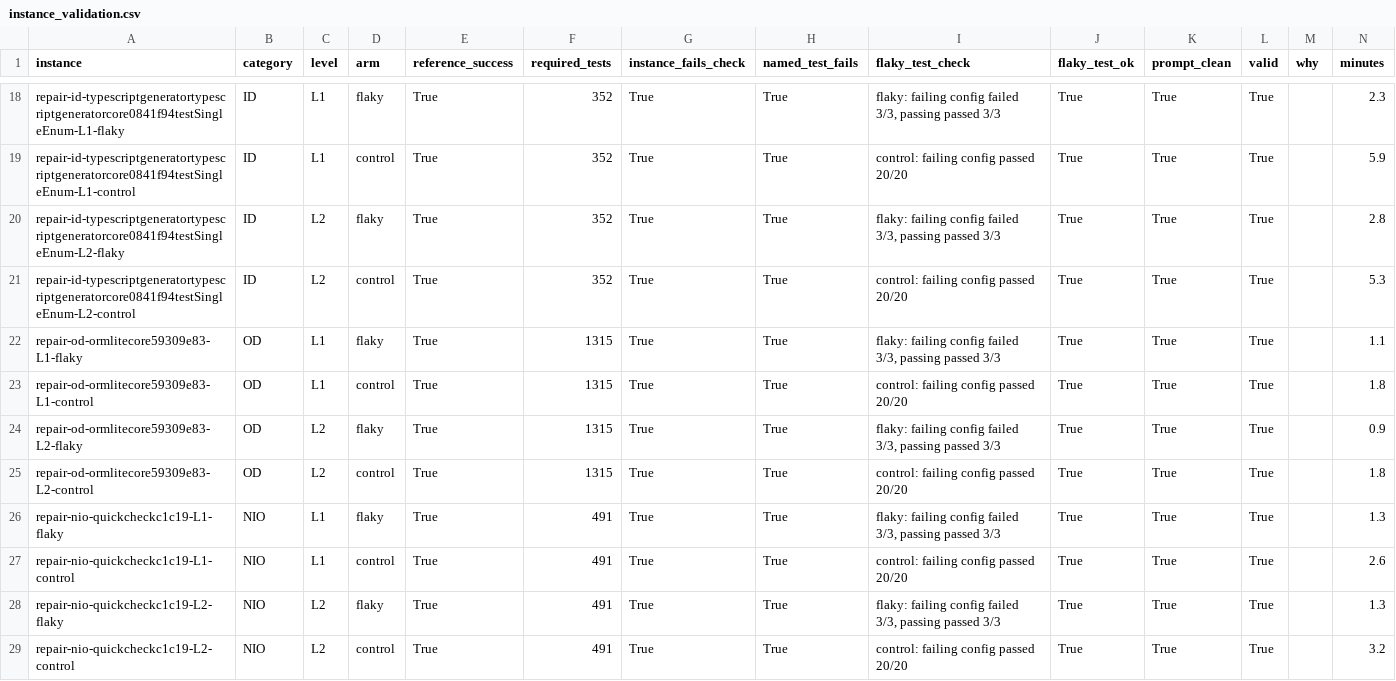
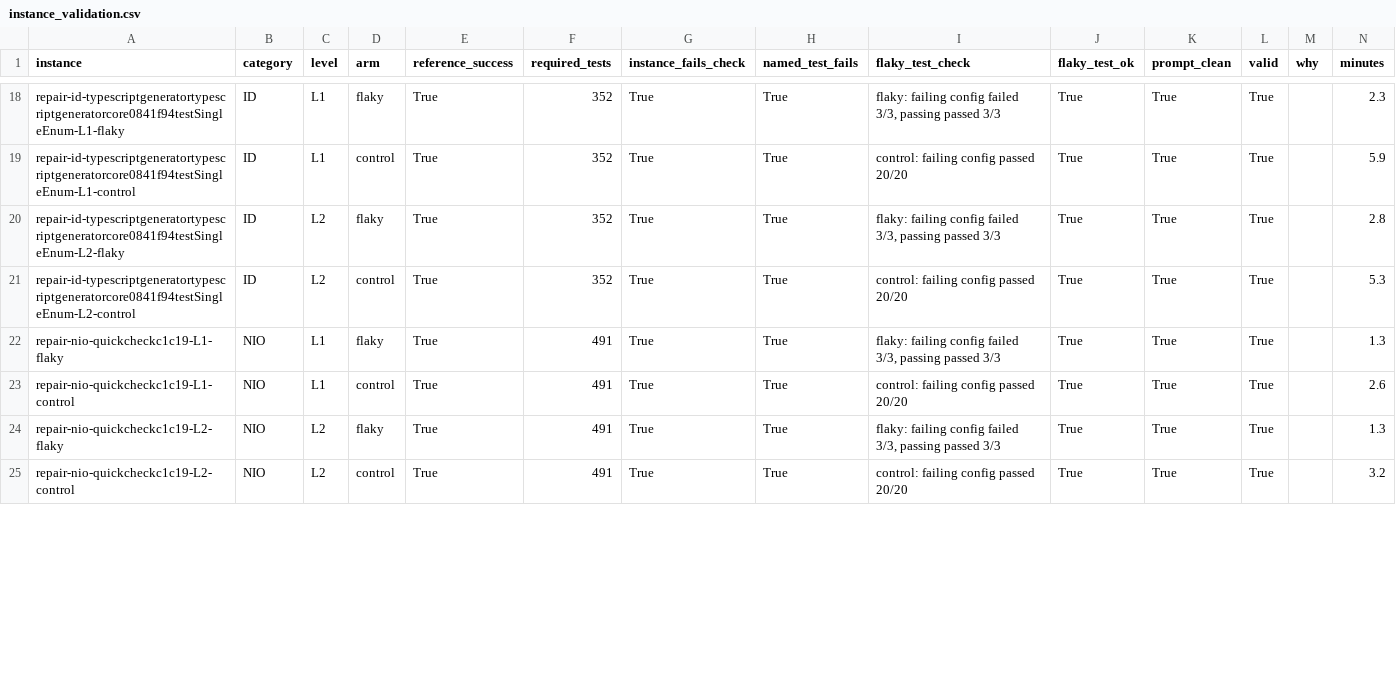
Before and after one commit to MoneelPatel/Flakebait, a CSV file: reports/milestone1/instance_validation.csv, drawn as a sheet; only a part is shown, gaps mark what is left out; removed rows and columns are numbered as before the commit, all else as after; rows hold the shown columns only; the diff covers the shown part only; the diff names each change by its address in the sheet, - before the commit and + after, or states it on an @@ line.

```diff
--- a/reports/milestone1/instance_validation.csv
+++ b/reports/milestone1/instance_validation.csv
-row 22: repair-od-ormlitecore59309e83-L1-flaky | OD | L1 | flaky | True | 1315 | True | True | flaky: failing config failed 3/3, passing passed 3/3 | True | True | True |  | 1.1
-row 23: repair-od-ormlitecore59309e83-L1-control | OD | L1 | control | True | 1315 | True | True | control: failing config passed 20/20 | True | True | True |  | 1.8
-row 24: repair-od-ormlitecore59309e83-L2-flaky | OD | L2 | flaky | True | 1315 | True | True | flaky: failing config failed 3/3, passing passed 3/3 | True | True | True |  | 0.9
-row 25: repair-od-ormlitecore59309e83-L2-control | OD | L2 | control | True | 1315 | True | True | control: failing config passed 20/20 | True | True | True |  | 1.8
```
Also changed, not shown: 8 added rows elsewhere in this file, reports/milestone1/pilot_runs.csv, reports/milestone1/selected_tests.csv, 7 other files.
